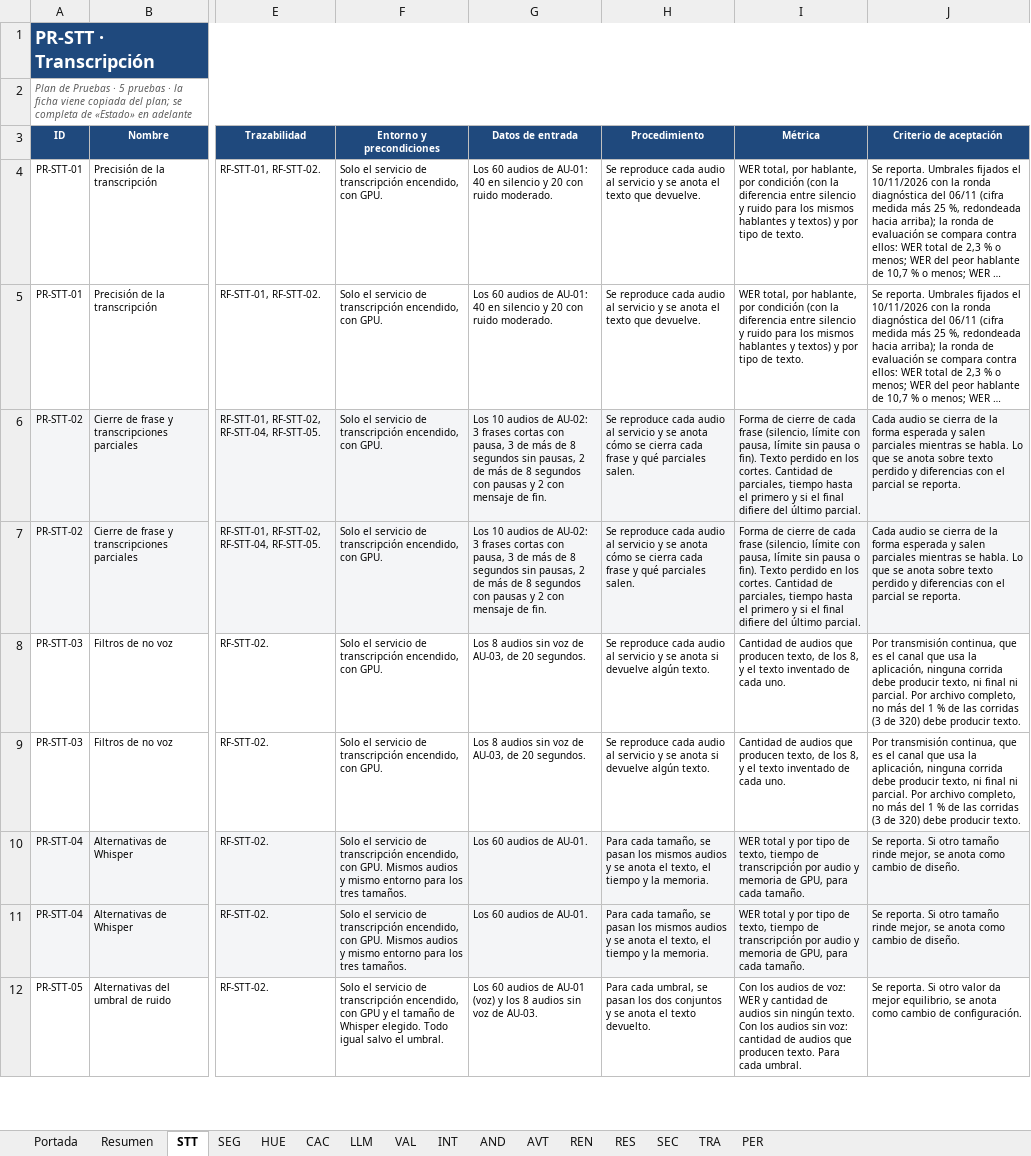
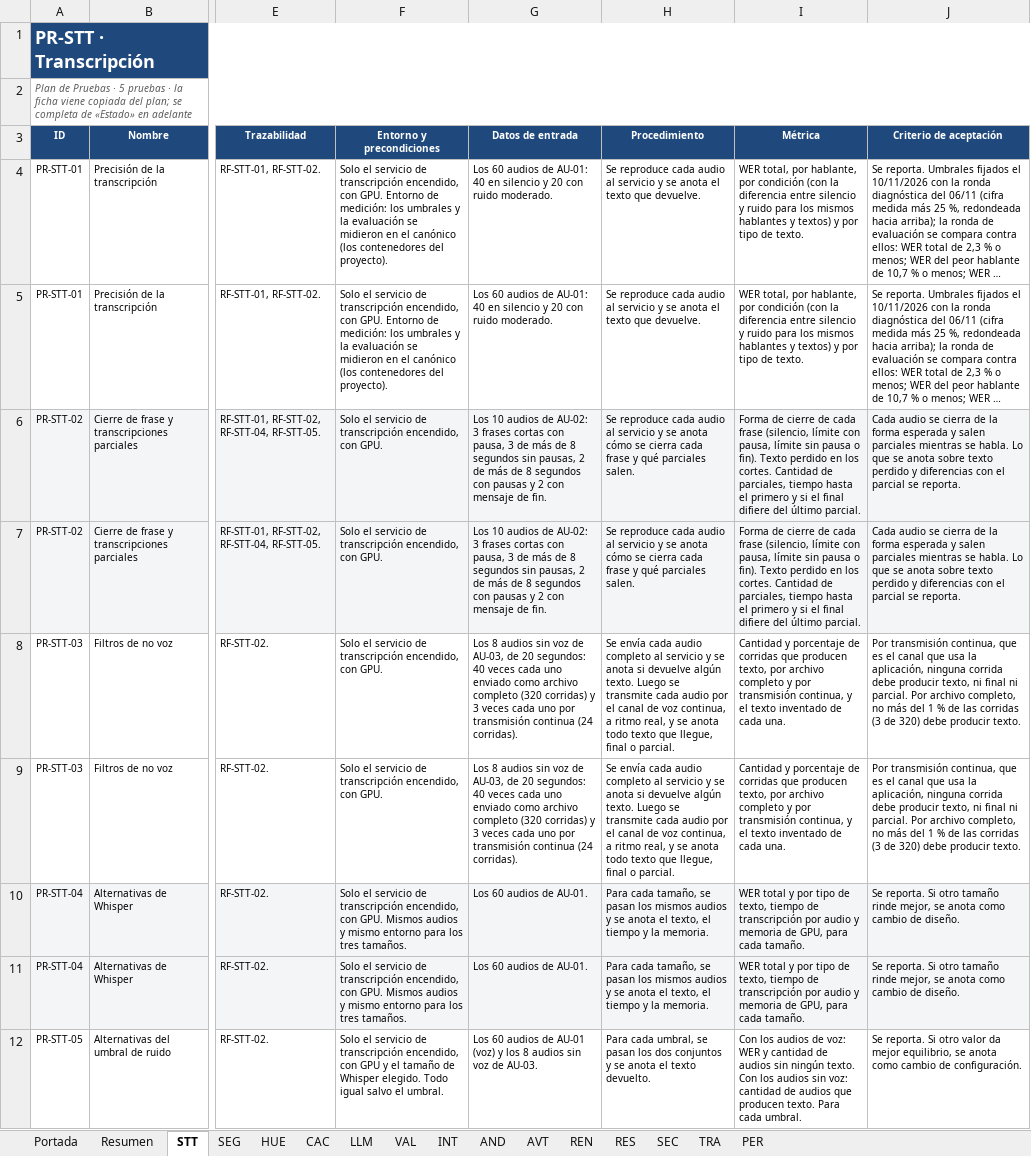
Before and after one commit to sign-ai-organization/signall-android, an Excel workbook: docs/plan-pruebas/resultados-consolidados.xlsx, sheet STT, drawn as a sheet; only a part is shown, gaps mark what is left out; long unchanged cells end in …; values as stored, in another font and other column widths than the file's, no borders; conditional formats not drawn; the diff names each change by its address in the sheet, - before the commit and + after, or states it on an @@ line.

```diff
--- a/docs/plan-pruebas/resultados-consolidados.xlsx (sheet STT)
+++ b/docs/plan-pruebas/resultados-consolidados.xlsx (sheet STT)
-F4:F5 (Entorno y precondiciones): …con GPU.
+F4:F5 (Entorno y precondiciones): …con GPU. Entorno de medición: los umbrales y la evaluación se midieron en el canónico (los contenedores del proyecto).
-G8:G9 (Datos de entrada): …de 20 segundos.
+G8:G9 (Datos de entrada): …de 20 segundos: 40 veces cada uno enviado como archivo completo (320 corridas) y 3 veces cada uno por transmisión continua (24 corridas).
-H8:H9 (Procedimiento): Se reproduce cada audio al servicio y se anota si devuelve algún texto.
+H8:H9 (Procedimiento): Se envía cada audio completo al servicio y se anota si devuelve algún texto. Luego se transmite cada audio por el canal de voz continua, a ritmo real, y se anota todo texto que llegue, final o parcial.
-I8:I9 (Métrica): Cantidad de audios que producen texto, de los 8, y el texto inventado de cada uno.
+I8:I9 (Métrica): Cantidad y porcentaje de corridas que producen texto, por archivo completo y por transmisión continua, y el texto inventado de cada una.
```
Also changed, not shown: sheet REN, sheet PER, sheet TRA, sheet VAL, sheet CAC, sheet AND, 1 more sheet.
